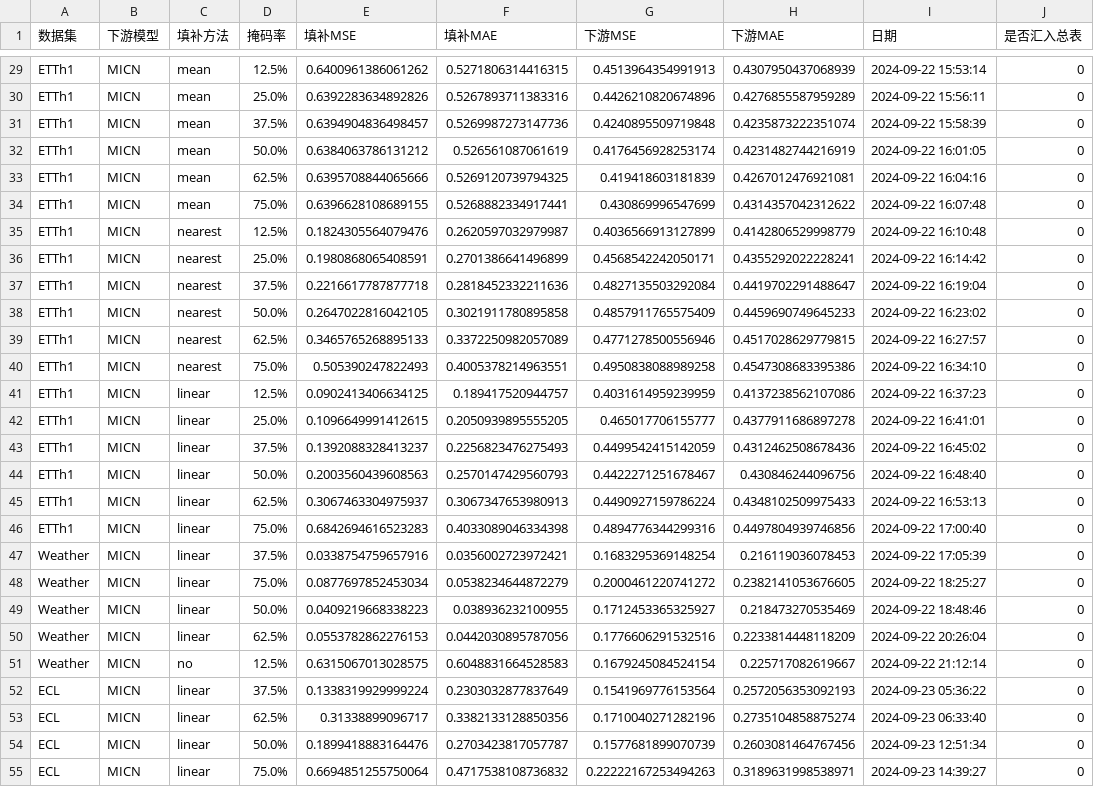
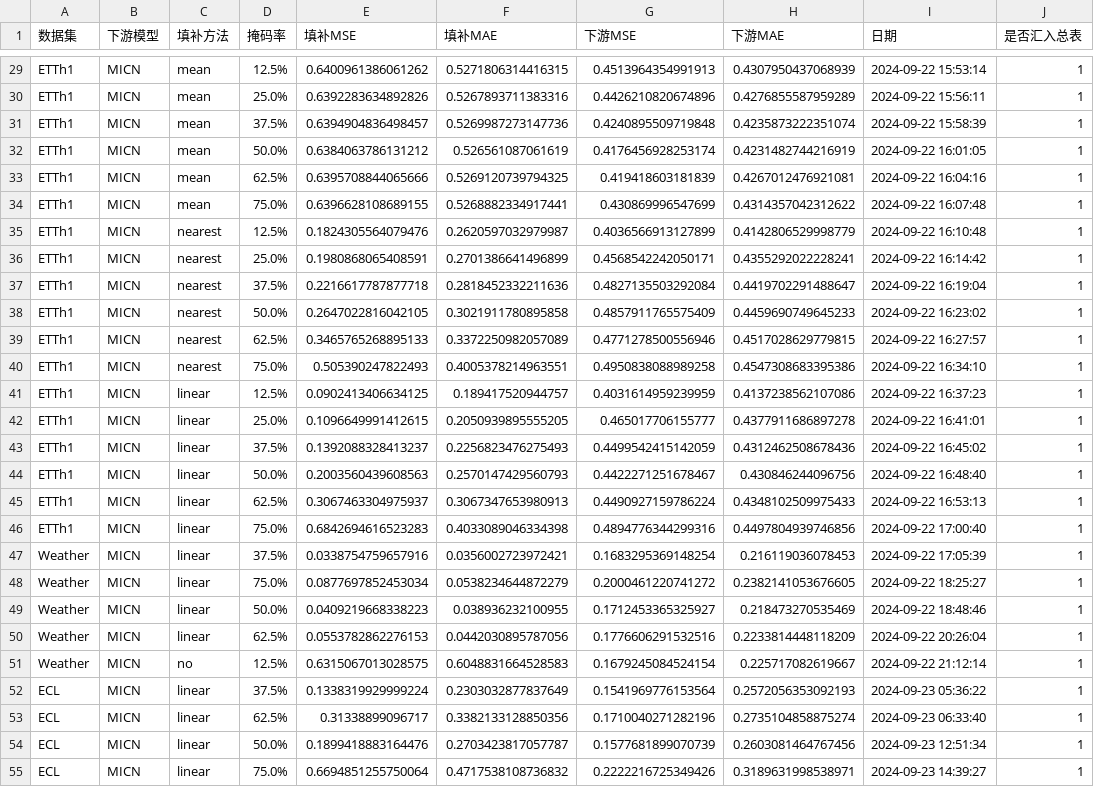
Before and after one commit to Wutianmei666/TSA, a CSV file: R.csv, drawn as a sheet; only a part is shown, gaps mark what is left out; the diff covers the shown part only; the diff names each change by its address in the sheet, - before the commit and + after, or states it on an @@ line.

```diff
--- a/R.csv
+++ b/R.csv
-J29:J55 (是否汇入总表): 0
+J29:J55 (是否汇入总表): 1
-G55 (下游MSE): 0.22222167253494263
+G55 (下游MSE): 0.2222216725349426
```
Also changed, not shown: 27 edited cells elsewhere in this file.
